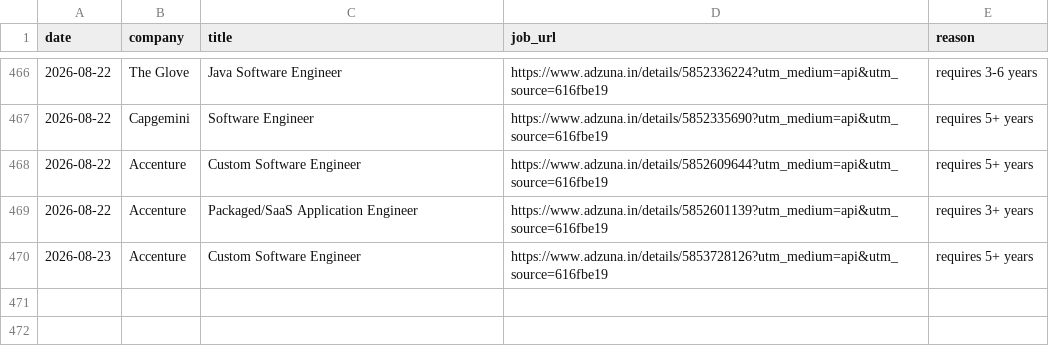
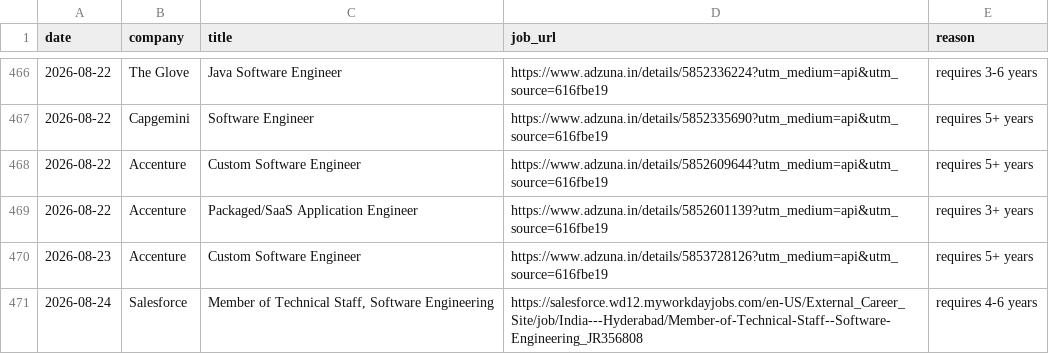
Before and after one commit to gopalverma416/jobhunt-autopilot, a CSV file: rejected_log.csv, drawn as a sheet; only a part is shown, gaps mark what is left out; the diff names each change by its address in the sheet, - before the commit and + after, or states it on an @@ line.

```diff
--- a/rejected_log.csv
+++ b/rejected_log.csv
+row 471: 2026-08-24 | Salesforce | Member of Technical Staff, Software Engineering | https://salesforce.wd12.myworkdayjobs.com/en-US/External_Career_Site/job/India---Hyderabad/Member-of-Technical-Staff--Software-Engineering_JR356808 | requires 4-6 years
```
Also changed, not shown: tracker.csv, 2 other files.
